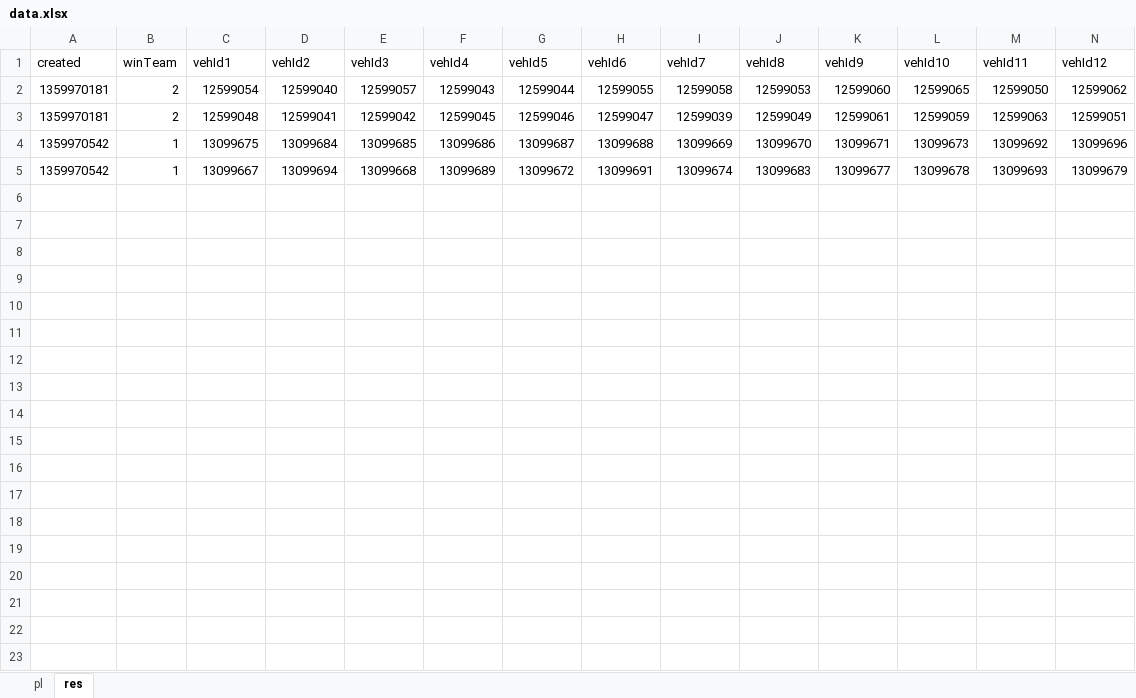
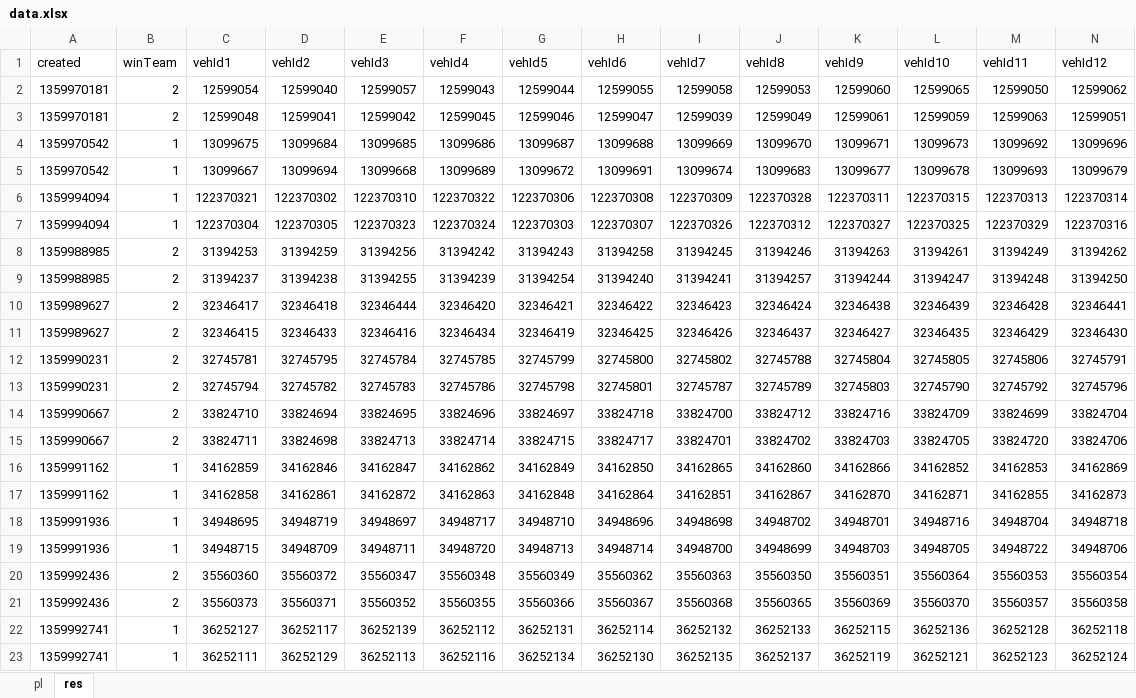
Before and after one commit to rockbaaska/wot-xvm, an Excel workbook: trunk/addons/xvm-stat-log/data.xlsx, sheet res, drawn as a sheet; only a part is shown; values as stored, in another font and other column widths than the file's, no borders; table styles not drawn; rows hold the shown columns only; the diff covers the shown part only; the diff names each change by its address in the sheet, - before the commit and + after, or states it on an @@ line.

```diff
--- a/trunk/addons/xvm-stat-log/data.xlsx (sheet res)
+++ b/trunk/addons/xvm-stat-log/data.xlsx (sheet res)
+row 6: 1359994094 | 1 | 122370321 | 122370302 | 122370310 | 122370322 | 122370306 | 122370308 | 122370309 | 122370328 | 122370311 | 122370315 | 122370313 | 122370314
+row 7: 1359994094 | 1 | 122370304 | 122370305 | 122370323 | 122370324 | 122370303 | 122370307 | 122370326 | 122370312 | 122370327 | 122370325 | 122370329 | 122370316
+row 8: 1359988985 | 2 | 31394253 | 31394259 | 31394256 | 31394242 | 31394243 | 31394258 | 31394245 | 31394246 | 31394263 | 31394261 | 31394249 | 31394262
+row 9: 1359988985 | 2 | 31394237 | 31394238 | 31394255 | 31394239 | 31394254 | 31394240 | 31394241 | 31394257 | 31394244 | 31394247 | 31394248 | 31394250
+row 10: 1359989627 | 2 | 32346417 | 32346418 | 32346444 | 32346420 | 32346421 | 32346422 | 32346423 | 32346424 | 32346438 | 32346439 | 32346428 | 32346441
+row 11: 1359989627 | 2 | 32346415 | 32346433 | 32346416 | 32346434 | 32346419 | 32346425 | 32346426 | 32346437 | 32346427 | 32346435 | 32346429 | 32346430
+row 12: 1359990231 | 2 | 32745781 | 32745795 | 32745784 | 32745785 | 32745799 | 32745800 | 32745802 | 32745788 | 32745804 | 32745805 | 32745806 | 32745791
+row 13: 1359990231 | 2 | 32745794 | 32745782 | 32745783 | 32745786 | 32745798 | 32745801 | 32745787 | 32745789 | 32745803 | 32745790 | 32745792 | 32745796
+row 14: 1359990667 | 2 | 33824710 | 33824694 | 33824695 | 33824696 | 33824697 | 33824718 | 33824700 | 33824712 | 33824716 | 33824709 | 33824699 | 33824704
+row 15: 1359990667 | 2 | 33824711 | 33824698 | 33824713 | 33824714 | 33824715 | 33824717 | 33824701 | 33824702 | 33824703 | 33824705 | 33824720 | 33824706
+row 16: 1359991162 | 1 | 34162859 | 34162846 | 34162847 | 34162862 | 34162849 | 34162850 | 34162865 | 34162860 | 34162866 | 34162852 | 34162853 | 34162869
+row 17: 1359991162 | 1 | 34162858 | 34162861 | 34162872 | 34162863 | 34162848 | 34162864 | 34162851 | 34162867 | 34162870 | 34162871 | 34162855 | 34162873
+row 18: 1359991936 | 1 | 34948695 | 34948719 | 34948697 | 34948717 | 34948710 | 34948696 | 34948698 | 34948702 | 34948701 | 34948716 | 34948704 | 34948718
+row 19: 1359991936 | 1 | 34948715 | 34948709 | 34948711 | 34948720 | 34948713 | 34948714 | 34948700 | 34948699 | 34948703 | 34948705 | 34948722 | 34948706
+row 20: 1359992436 | 2 | 35560360 | 35560372 | 35560347 | 35560348 | 35560349 | 35560362 | 35560363 | 35560350 | 35560351 | 35560364 | 35560353 | 35560354
+row 21: 1359992436 | 2 | 35560373 | 35560371 | 35560352 | 35560355 | 35560366 | 35560367 | 35560368 | 35560365 | 35560369 | 35560370 | 35560357 | 35560358
+row 22: 1359992741 | 1 | 36252127 | 36252117 | 36252139 | 36252112 | 36252131 | 36252114 | 36252132 | 36252133 | 36252115 | 36252136 | 36252128 | 36252118
+row 23: 1359992741 | 1 | 36252111 | 36252129 | 36252113 | 36252116 | 36252134 | 36252130 | 36252135 | 36252137 | 36252119 | 36252121 | 36252123 | 36252124
```
Also changed, not shown: 20 added rows elsewhere in this sheet, sheet pl, 3 other files.
